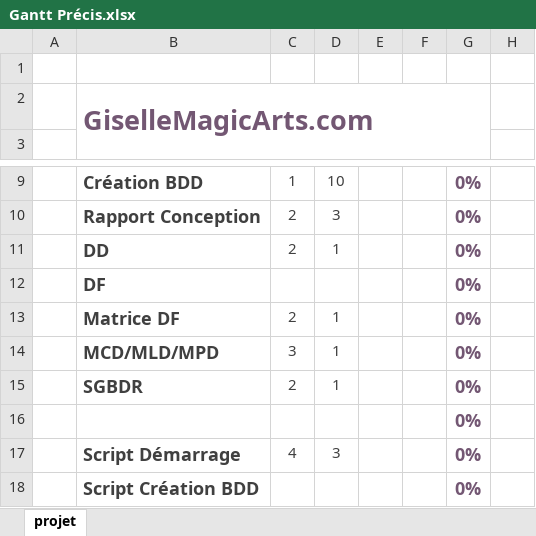
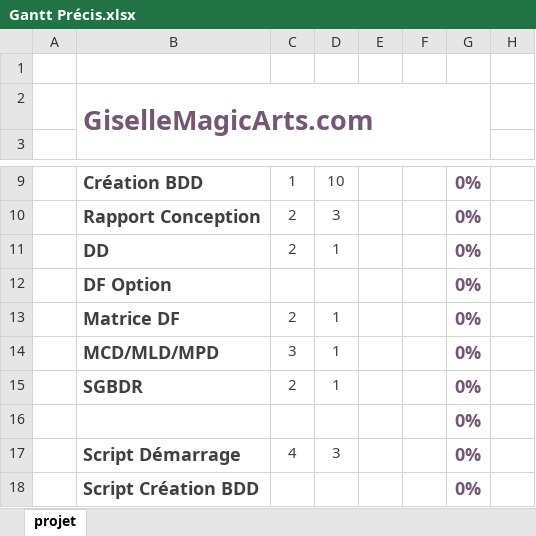
Before and after one commit to PhilippeBurlet/GiselleMagicArts.com, an Excel workbook: Répartition/Gantt Précis.xlsx, sheet projet, drawn as a sheet; only a part is shown, gaps mark what is left out; values as stored, in another font and other column widths than the file's, no borders; charts and pictures and conditional formats not drawn; the diff names each change by its address in the sheet, - before the commit and + after, or states it on an @@ line.

Commit message:
Gantt Précis
Mise à jour 29/03/2017 15:00

```diff
--- a/Répartition/Gantt Précis.xlsx (sheet projet)
+++ b/Répartition/Gantt Précis.xlsx (sheet projet)
-B12: DF
+B12: DF Option
```
